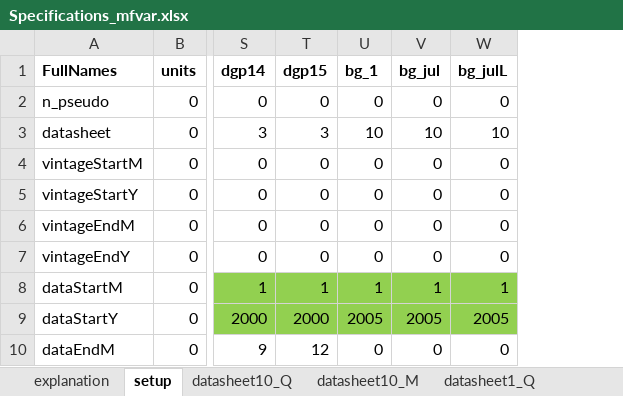
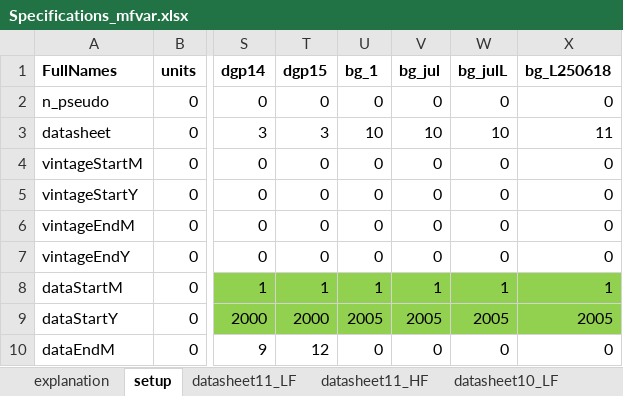
Before and after one commit to borisblagov/BEAVARs, an Excel workbook: data/Specifications_mfvar.xlsx, sheet setup, drawn as a sheet; only a part is shown, gaps mark what is left out; values as stored, in another font and other column widths than the file's, no borders; conditional formats not drawn; the diff names each change by its address in the sheet, - before the commit and + after, or states it on an @@ line.

```diff
--- a/data/Specifications_mfvar.xlsx (sheet setup)
+++ b/data/Specifications_mfvar.xlsx (sheet setup)
-sheet tab: datasheet10_Q
+sheet tab: datasheet10_LF
+sheet tab: datasheet11_LF
+sheet tab: datasheet11_HF
+column X (bg_L250618), rows 2-10: 0 | 11 | 0 | 0 | 0 | 0 | 1 | 2005 | 0
```
Also changed, not shown: other sheet tabs, 8 other files.
